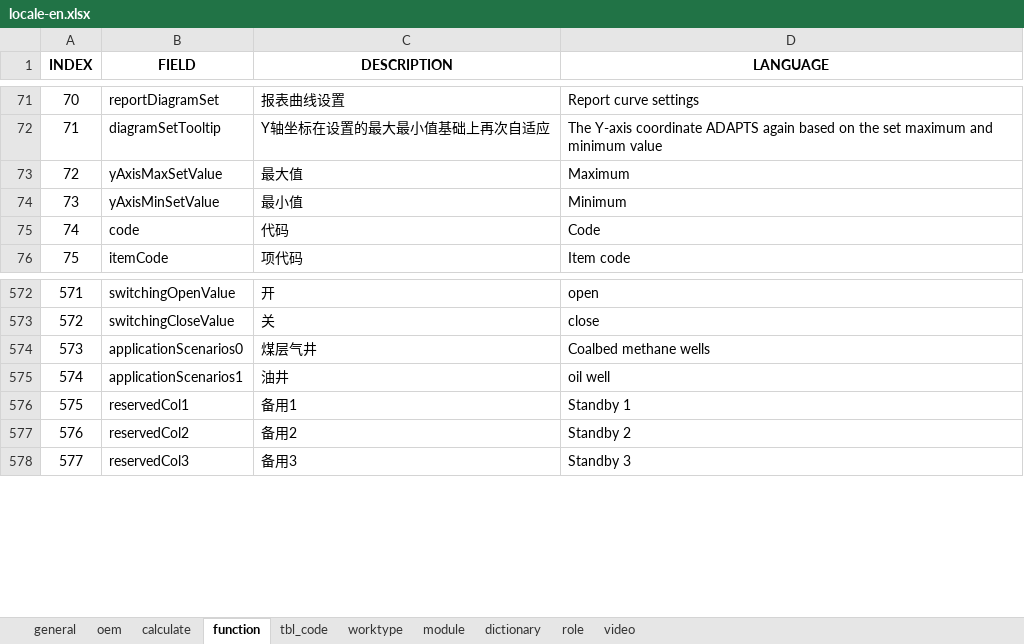
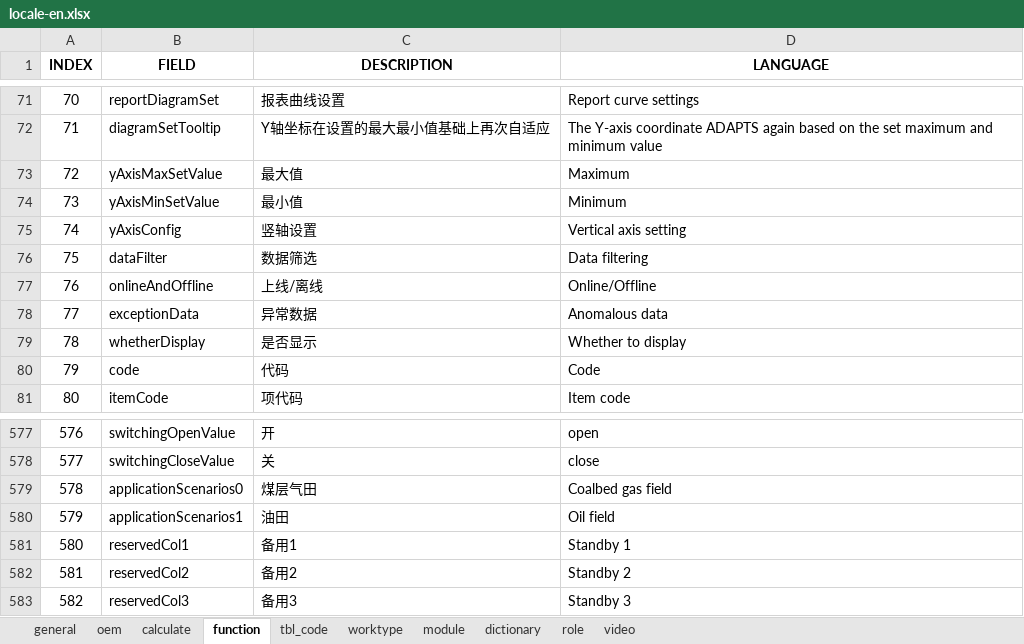
Before and after one commit to cosog/ap, an Excel workbook: WebRoot/oem/cnpc/locale/locale-en.xlsx, sheet function, drawn as a sheet; only a part is shown, gaps mark what is left out; values as stored, in another font and other column widths than the file's, no borders; addresses are those after the commit; the diff names each change by its address in the sheet, - before the commit and + after, or states it on an @@ line.

```diff
--- a/WebRoot/oem/cnpc/locale/locale-en.xlsx (sheet function)
+++ b/WebRoot/oem/cnpc/locale/locale-en.xlsx (sheet function)
+row 75: 74 | yAxisConfig | 竖轴设置 | Vertical axis setting
+row 76: 75 | dataFilter | 数据筛选 | Data filtering
+row 77: 76 | onlineAndOffline | 上线/离线 | Online/Offline
+row 78: 77 | exceptionData | 异常数据 | Anomalous data
+row 79: 78 | whetherDisplay | 是否显示 | Whether to display
@@ column A (INDEX) renumbered from row 80 down @@
-C579 (DESCRIPTION): 煤层气井
+C579 (DESCRIPTION): 煤层气田
-D579 (LANGUAGE): Coalbed methane wells
+D579 (LANGUAGE): Coalbed gas field
-C580 (DESCRIPTION): 油井
+C580 (DESCRIPTION): 油田
-D580 (LANGUAGE): oil well
+D580 (LANGUAGE): Oil field
```
Also changed, not shown: WebRoot/oem/cnpc/locale/locale-ru.xlsx, WebRoot/oem/cnpc/locale/locale-zh_CN.xlsx, 15 other files.
